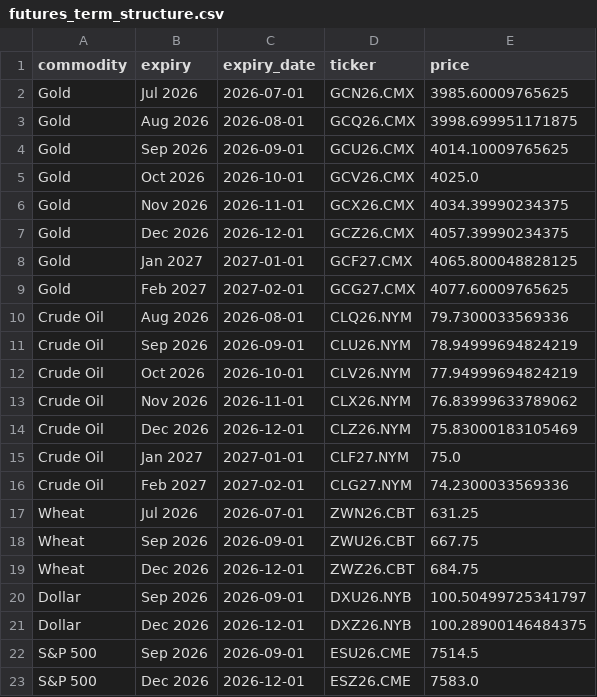
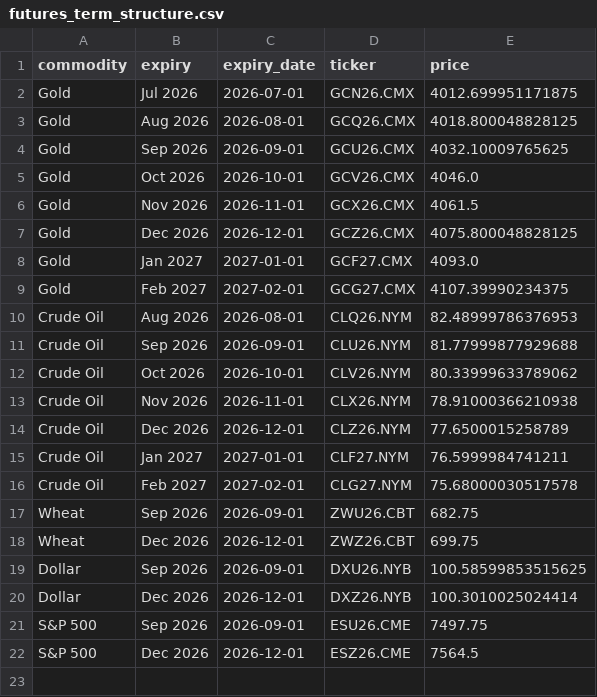
Before and after one commit to FredericBANDEIRA/Cross-Asset-Market-Regime-Monitor, a CSV file: data/futures_term_structure.csv, drawn as a sheet.

```diff
--- a/data/futures_term_structure.csv
+++ b/data/futures_term_structure.csv
@@ -1,23 +1,22 @@
 commodity,expiry,expiry_date,ticker,price
-Gold,Jul 2026,2026-07-01,GCN26.CMX,3985.60009765625
-Gold,Aug 2026,2026-08-01,GCQ26.CMX,3998.699951171875
-Gold,Sep 2026,2026-09-01,GCU26.CMX,4014.10009765625
-Gold,Oct 2026,2026-10-01,GCV26.CMX,4025.0
-Gold,Nov 2026,2026-11-01,GCX26.CMX,4034.39990234375
-Gold,Dec 2026,2026-12-01,GCZ26.CMX,4057.39990234375
-Gold,Jan 2027,2027-01-01,GCF27.CMX,4065.800048828125
-Gold,Feb 2027,2027-02-01,GCG27.CMX,4077.60009765625
-Crude Oil,Aug 2026,2026-08-01,CLQ26.NYM,79.7300033569336
-Crude Oil,Sep 2026,2026-09-01,CLU26.NYM,78.94999694824219
-Crude Oil,Oct 2026,2026-10-01,CLV26.NYM,77.94999694824219
-Crude Oil,Nov 2026,2026-11-01,CLX26.NYM,76.83999633789062
-Crude Oil,Dec 2026,2026-12-01,CLZ26.NYM,75.83000183105469
-Crude Oil,Jan 2027,2027-01-01,CLF27.NYM,75.0
-Crude Oil,Feb 2027,2027-02-01,CLG27.NYM,74.2300033569336
-Wheat,Jul 2026,2026-07-01,ZWN26.CBT,631.25
-Wheat,Sep 2026,2026-09-01,ZWU26.CBT,667.75
-Wheat,Dec 2026,2026-12-01,ZWZ26.CBT,684.75
-Dollar,Sep 2026,2026-09-01,DXU26.NYB,100.50499725341797
-Dollar,Dec 2026,2026-12-01,DXZ26.NYB,100.28900146484375
-S&P 500,Sep 2026,2026-09-01,ESU26.CME,7514.5
-S&P 500,Dec 2026,2026-12-01,ESZ26.CME,7583.0
+Gold,Jul 2026,2026-07-01,GCN26.CMX,4012.699951171875
+Gold,Aug 2026,2026-08-01,GCQ26.CMX,4018.800048828125
+Gold,Sep 2026,2026-09-01,GCU26.CMX,4032.10009765625
+Gold,Oct 2026,2026-10-01,GCV26.CMX,4046.0
+Gold,Nov 2026,2026-11-01,GCX26.CMX,4061.5
+Gold,Dec 2026,2026-12-01,GCZ26.CMX,4075.800048828125
+Gold,Jan 2027,2027-01-01,GCF27.CMX,4093.0
+Gold,Feb 2027,2027-02-01,GCG27.CMX,4107.39990234375
+Crude Oil,Aug 2026,2026-08-01,CLQ26.NYM,82.48999786376953
+Crude Oil,Sep 2026,2026-09-01,CLU26.NYM,81.77999877929688
+Crude Oil,Oct 2026,2026-10-01,CLV26.NYM,80.33999633789062
+Crude Oil,Nov 2026,2026-11-01,CLX26.NYM,78.91000366210938
+Crude Oil,Dec 2026,2026-12-01,CLZ26.NYM,77.6500015258789
+Crude Oil,Jan 2027,2027-01-01,CLF27.NYM,76.5999984741211
+Crude Oil,Feb 2027,2027-02-01,CLG27.NYM,75.68000030517578
+Wheat,Sep 2026,2026-09-01,ZWU26.CBT,682.75
+Wheat,Dec 2026,2026-12-01,ZWZ26.CBT,699.75
+Dollar,Sep 2026,2026-09-01,DXU26.NYB,100.58599853515625
+Dollar,Dec 2026,2026-12-01,DXZ26.NYB,100.3010025024414
+S&P 500,Sep 2026,2026-09-01,ESU26.CME,7497.75
+S&P 500,Dec 2026,2026-12-01,ESZ26.CME,7564.5
```
Also changed, not shown: 9 other files.
